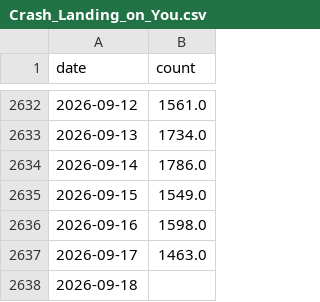
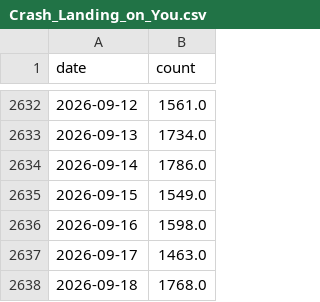
Before and after one commit to Anisa-rodriguez05/week3-fri, a CSV file: Crash_Landing_on_You.csv, drawn as a sheet; only a part is shown, gaps mark what is left out.

```diff
--- a/Crash_Landing_on_You.csv
+++ b/Crash_Landing_on_You.csv
@@ -2637,2 +2637,2 @@ date,count
 2026-09-17,1463.0
-2026-09-18,
+2026-09-18,1768.0
```
Also changed, not shown: 1 other file.
